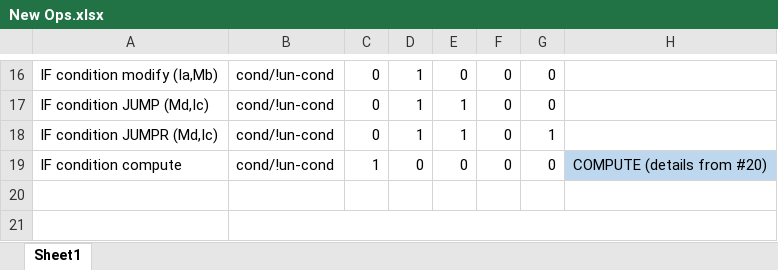
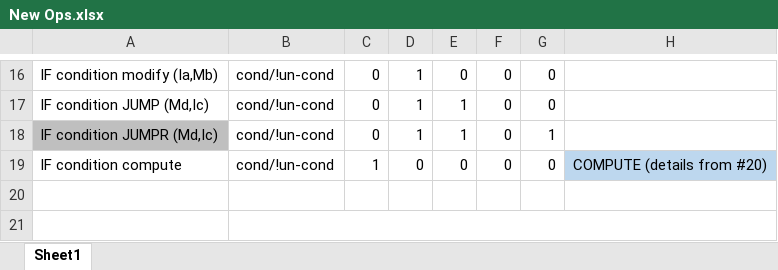
Before and after one commit to AdarshPallippuram/Processor_ReferanceModel, an Excel workbook: New Ops.xlsx, sheet Sheet1, drawn as a sheet; only a part is shown, gaps mark what is left out; values as stored, in another font and other column widths than the file's, no borders; the diff covers the shown part only; the diff names each change by its address in the sheet, - before the commit and + after, or states it on an @@ line.

Commit message:
Updated opcode sheet with new one

```diff
--- a/New Ops.xlsx (sheet Sheet1)
+++ b/New Ops.xlsx (sheet Sheet1)
-A18 fill: none
+A18 fill: #BFBFBF
```
Also changed, not shown: 8 added rows, 11 edited cells, cell formats and merged cells elsewhere in this sheet.
